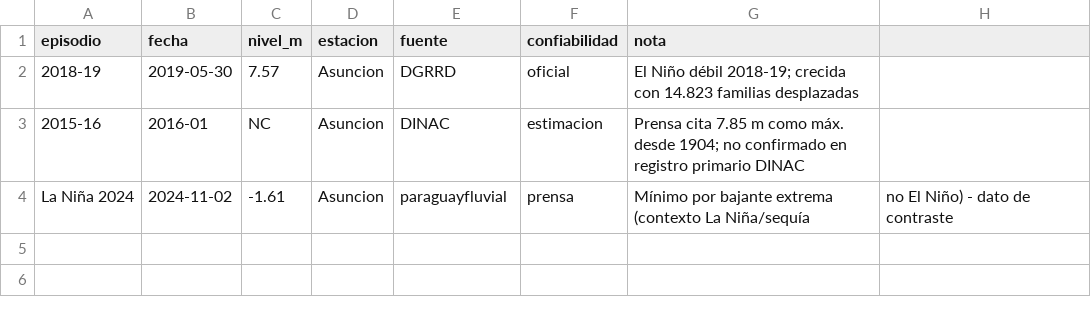
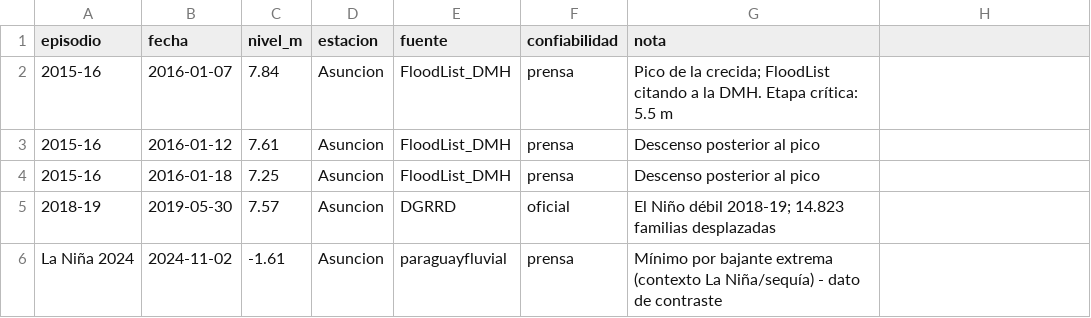
Before and after one commit to angietrinidad/seguimiento_el_nino, a CSV file: datos/nivel-rio-paraguay.csv, drawn as a sheet.

```diff
--- a/datos/nivel-rio-paraguay.csv
+++ b/datos/nivel-rio-paraguay.csv
@@ -1,4 +1,6 @@
 episodio,fecha,nivel_m,estacion,fuente,confiabilidad,nota
-2018-19,2019-05-30,7.57,Asuncion,DGRRD,oficial,El Niño débil 2018-19; crecida con 14.823 familias desplazadas
-2015-16,2016-01,NC,Asuncion,DINAC,estimacion,Prensa cita 7.85 m como máx. desde 1904; no confirmado en registro primario DINAC
-La Niña 2024,2024-11-02,-1.61,Asuncion,paraguayfluvial,prensa,Mínimo por bajante extrema (contexto La Niña/sequía, no El Niño) - dato de contraste
+2015-16,2016-01-07,7.84,Asuncion,FloodList_DMH,prensa,Pico de la crecida; FloodList citando a la DMH. Etapa crítica: 5.5 m
+2015-16,2016-01-12,7.61,Asuncion,FloodList_DMH,prensa,Descenso posterior al pico
+2015-16,2016-01-18,7.25,Asuncion,FloodList_DMH,prensa,Descenso posterior al pico
+2018-19,2019-05-30,7.57,Asuncion,DGRRD,oficial,El Niño débil 2018-19; 14.823 familias desplazadas
+La Niña 2024,2024-11-02,-1.61,Asuncion,paraguayfluvial,prensa,Mínimo por bajante extrema (contexto La Niña/sequía) - dato de contraste
```
Also changed, not shown: 7 other files.
